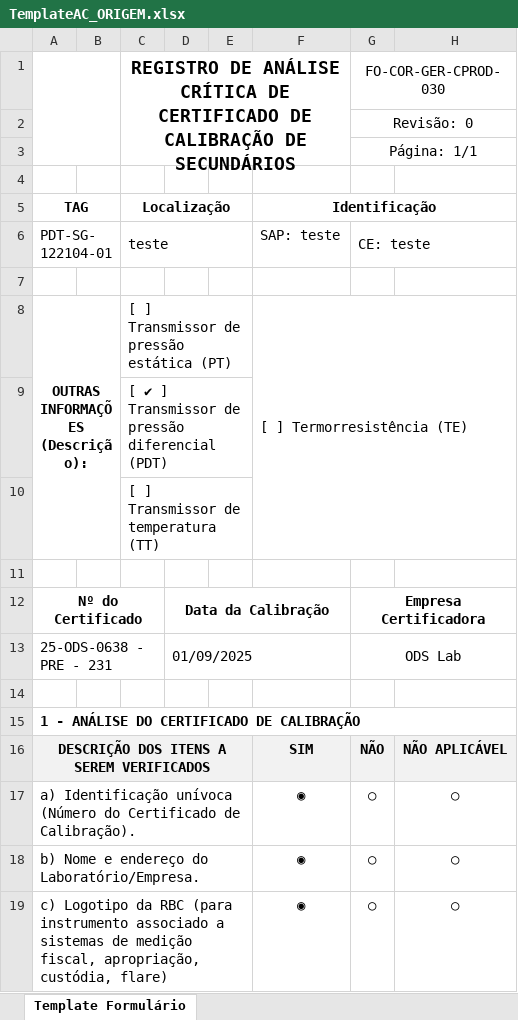
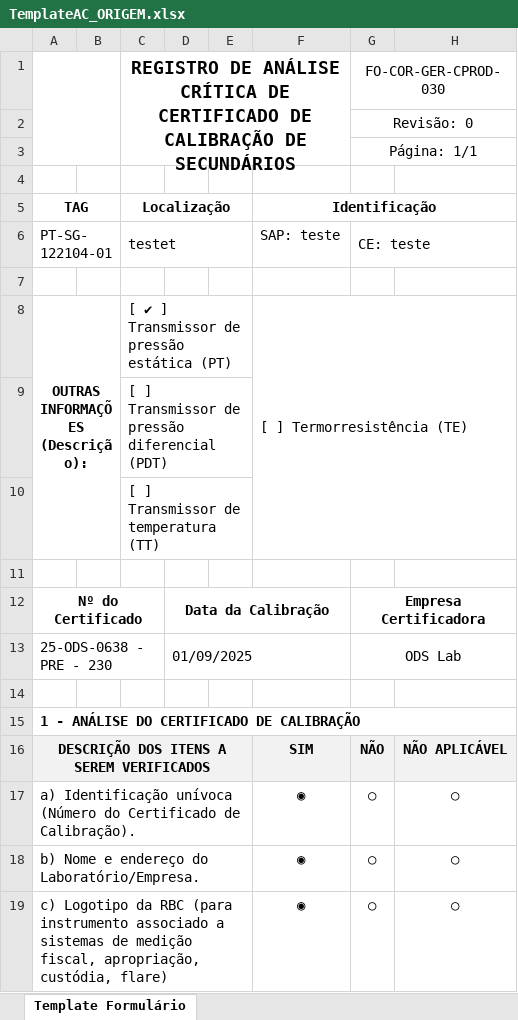
Before and after one commit to 1998-sys/AC-s_app, an Excel workbook: TemplateAC_ORIGEM.xlsx, sheet Template Formulário, drawn as a sheet; only a part is shown; values as stored, in another font and other column widths than the file's, no borders; charts and pictures not drawn; the diff names each change by its address in the sheet, - before the commit and + after, or states it on an @@ line.

```diff
--- a/TemplateAC_ORIGEM.xlsx (sheet Template Formulário)
+++ b/TemplateAC_ORIGEM.xlsx (sheet Template Formulário)
-A6 (TAG): PDT-SG-122104-01
+A6 (TAG): PT-SG-122104-01
-C6 (Localização): teste
+C6 (Localização): testet
-C8 (Localização): [ ] Transmissor de pressão estática (PT)
+C8 (Localização): [ ✔ ] Transmissor de pressão estática (PT)
-C9 (Localização): [ ✔ ] Transmissor de pressão diferencial (PDT)
+C9 (Localização): [ ] Transmissor de pressão diferencial (PDT)
-A13 (TAG): 25-ODS-0638 - PRE - 231
+A13 (TAG): 25-ODS-0638 - PRE - 230
```
Also changed, not shown: charts or pictures, TemplateAC_PRIO.xlsx, TemplateAC_YINSON.xlsx, 23 other files.
